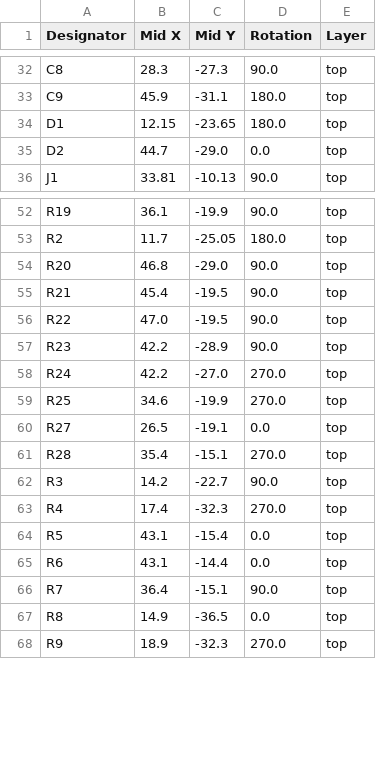
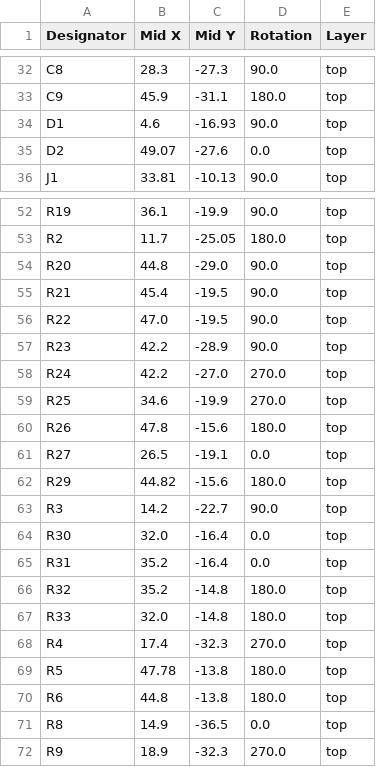
Before and after one commit to 423F26/project2, a CSV file: HW/piADAC/production/positions.csv, drawn as a sheet; only a part is shown, gaps mark what is left out.

Commit message:
finised ADAC hardware

```diff
--- a/HW/piADAC/production/positions.csv
+++ b/HW/piADAC/production/positions.csv
@@ -33,4 +33,4 @@ C8,28.3,-27.3,90.0,top
 C9,45.9,-31.1,180.0,top
-D1,12.15,-23.65,180.0,top
-D2,44.7,-29.0,0.0,top
+D1,4.6,-16.93,90.0,top
+D2,49.07,-27.6,0.0,top
 J1,33.81,-10.13,90.0,top
@@ -53,3 +53,3 @@ R19,36.1,-19.9,90.0,top
 R2,11.7,-25.05,180.0,top
-R20,46.8,-29.0,90.0,top
+R20,44.8,-29.0,90.0,top
 R21,45.4,-19.5,90.0,top
@@ -59,9 +59,13 @@ R24,42.2,-27.0,270.0,top
 R25,34.6,-19.9,270.0,top
+R26,47.8,-15.6,180.0,top
 R27,26.5,-19.1,0.0,top
-R28,35.4,-15.1,270.0,top
+R29,44.82,-15.6,180.0,top
 R3,14.2,-22.7,90.0,top
+R30,32.0,-16.4,0.0,top
+R31,35.2,-16.4,0.0,top
+R32,35.2,-14.8,180.0,top
+R33,32.0,-14.8,180.0,top
 R4,17.4,-32.3,270.0,top
-R5,43.1,-15.4,0.0,top
-R6,43.1,-14.4,0.0,top
-R7,36.4,-15.1,90.0,top
+R5,47.78,-13.8,180.0,top
+R6,44.8,-13.8,180.0,top
 R8,14.9,-36.5,0.0,top
```
Also changed, not shown: HW/piADAC/production/bom.csv, 18 other files.
